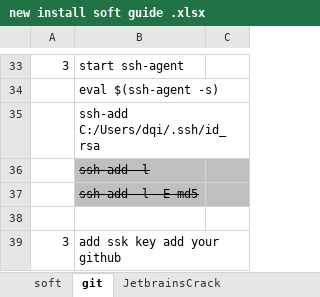
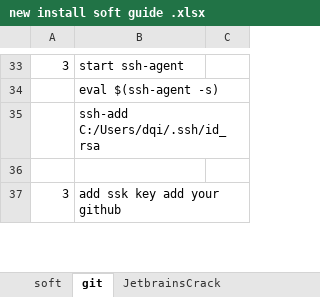
Before and after one commit to qidawei01/VueJS-Demo, an Excel workbook: new install soft guide .xlsx, sheet git, drawn as a sheet; only a part is shown, gaps mark what is left out; values as stored, in another font and other column widths than the file's, no borders; charts and pictures not drawn; the diff names each change by its address in the sheet, - before the commit and + after, or states it on an @@ line.

```diff
--- a/new install soft guide .xlsx (sheet git)
+++ b/new install soft guide .xlsx (sheet git)
-row 36:  | ssh-add -l
-row 37:  | ssh-add -l -E md5
```
Also changed, not shown: 40 other files.
